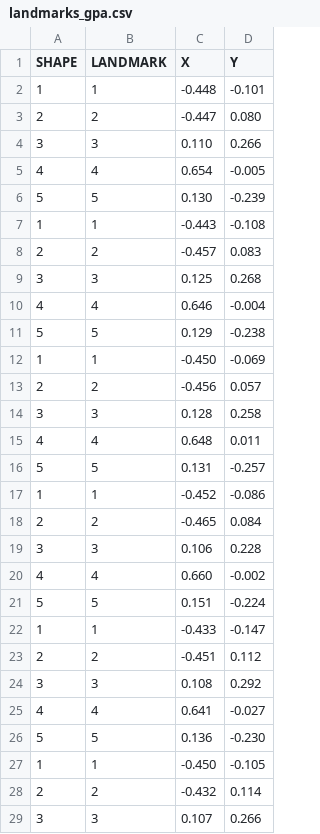
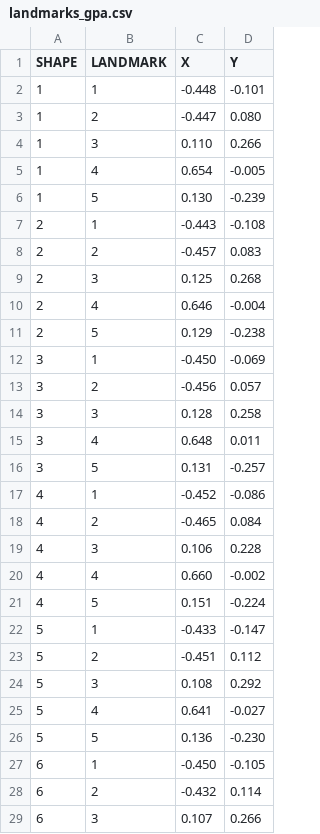
Before and after one commit to 0todd0000/lmfree2d, a CSV file: Data/Flatfish/landmarks_gpa.csv, drawn as a sheet; only a part is shown; the diff covers the shown part only.

```diff
--- a/Data/Flatfish/landmarks_gpa.csv
+++ b/Data/Flatfish/landmarks_gpa.csv
@@ -2,28 +2,28 @@ SHAPE,LANDMARK,X,Y
 1,1,-0.448,-0.101
-2,2,-0.447,0.080
-3,3,0.110,0.266
-4,4,0.654,-0.005
-5,5,0.130,-0.239
-1,1,-0.443,-0.108
+1,2,-0.447,0.080
+1,3,0.110,0.266
+1,4,0.654,-0.005
+1,5,0.130,-0.239
+2,1,-0.443,-0.108
 2,2,-0.457,0.083
-3,3,0.125,0.268
-4,4,0.646,-0.004
-5,5,0.129,-0.238
-1,1,-0.450,-0.069
-2,2,-0.456,0.057
+2,3,0.125,0.268
+2,4,0.646,-0.004
+2,5,0.129,-0.238
+3,1,-0.450,-0.069
+3,2,-0.456,0.057
 3,3,0.128,0.258
-4,4,0.648,0.011
-5,5,0.131,-0.257
-1,1,-0.452,-0.086
-2,2,-0.465,0.084
-3,3,0.106,0.228
+3,4,0.648,0.011
+3,5,0.131,-0.257
+4,1,-0.452,-0.086
+4,2,-0.465,0.084
+4,3,0.106,0.228
 4,4,0.660,-0.002
-5,5,0.151,-0.224
-1,1,-0.433,-0.147
-2,2,-0.451,0.112
-3,3,0.108,0.292
-4,4,0.641,-0.027
+4,5,0.151,-0.224
+5,1,-0.433,-0.147
+5,2,-0.451,0.112
+5,3,0.108,0.292
+5,4,0.641,-0.027
 5,5,0.136,-0.230
-1,1,-0.450,-0.105
-2,2,-0.432,0.114
-3,3,0.107,0.266
+6,1,-0.450,-0.105
+6,2,-0.432,0.114
+6,3,0.107,0.266
```
Also changed, not shown: 22 edited cells elsewhere in this file, Data/Bell/landmarks_gpa.csv, Data/Device8/landmarks_gpa.csv, 7 other files.
